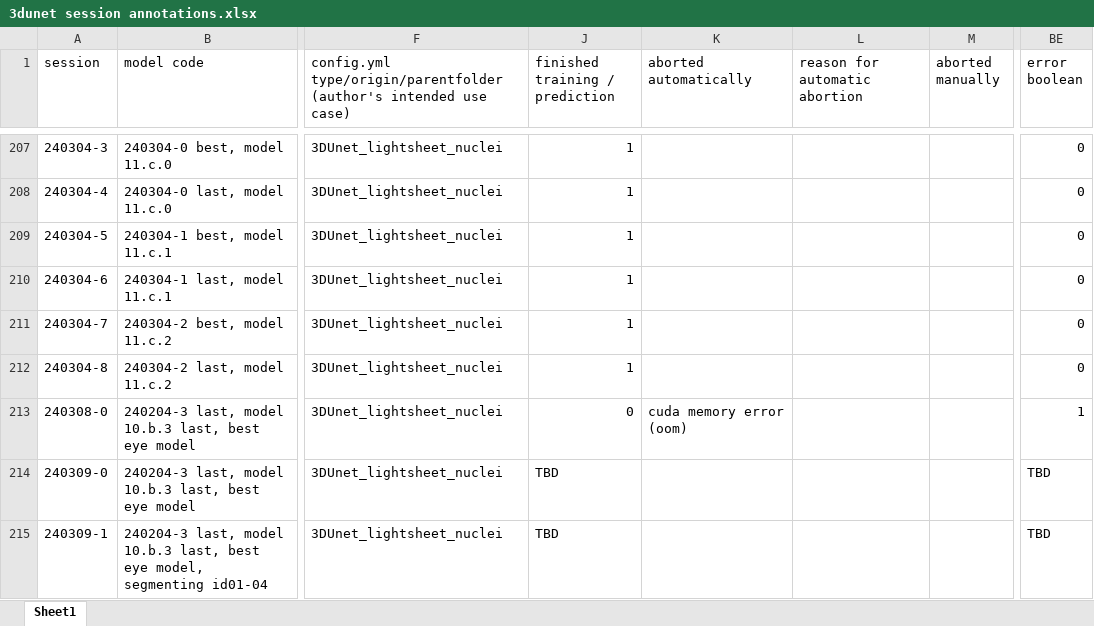
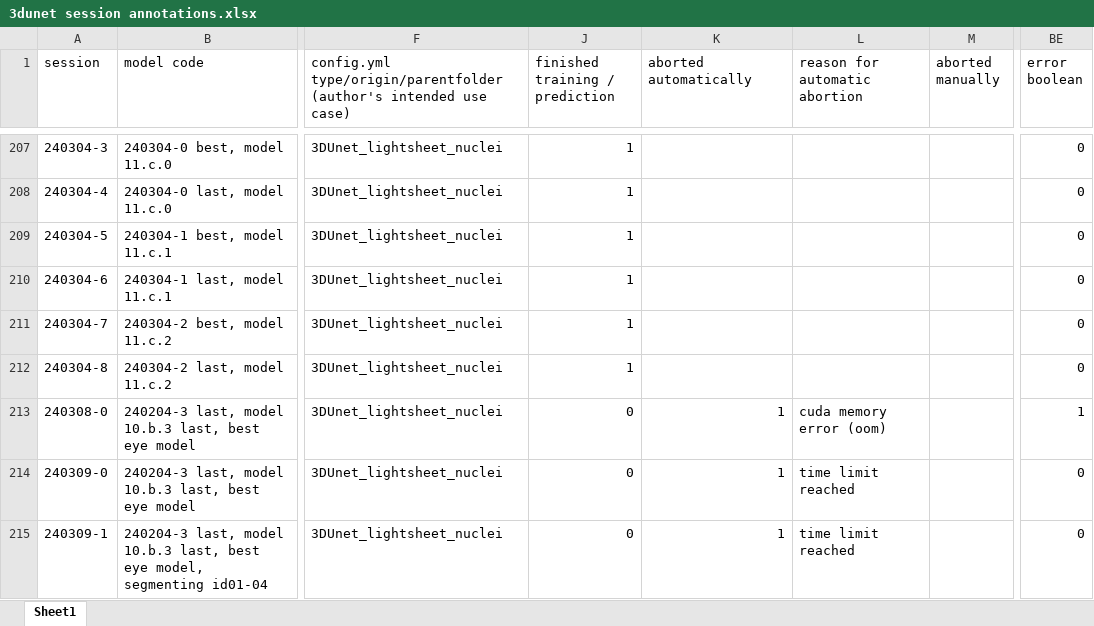
Before and after one commit to radRoy/cloud, an Excel workbook: 3dunet session annotations.xlsx, sheet Sheet1, drawn as a sheet; only a part is shown, gaps mark what is left out; values as stored, in another font and other column widths than the file's, no borders; the diff covers the shown part only; the diff names each change by its address in the sheet, - before the commit and + after, or states it on an @@ line.

Commit message:
prepare predict3dunet 1.8.2 chpt-240310-0 and -1

```diff
--- a/3dunet session annotations.xlsx (sheet Sheet1)
+++ b/3dunet session annotations.xlsx (sheet Sheet1)
-K213 (aborted automatically): cuda memory error (oom)
+K213 (aborted automatically): 1
-L213 (reason for automatic abortion): (empty)
+L213 (reason for automatic abortion): cuda memory error (oom)
-J214:J215 (finished training / prediction): TBD
+J214:J215 (finished training / prediction): 0
-K214:K215 (aborted automatically): (empty)
+K214:K215 (aborted automatically): 1
-L214:L215 (reason for automatic abortion): (empty)
+L214:L215 (reason for automatic abortion): time limit reached
-BE214:BE215 (error boolean): TBD
+BE214:BE215 (error boolean): 0
```
Also changed, not shown: 2 added rows and 4 edited cells elsewhere in this sheet, hidden cells, 4 other files.
